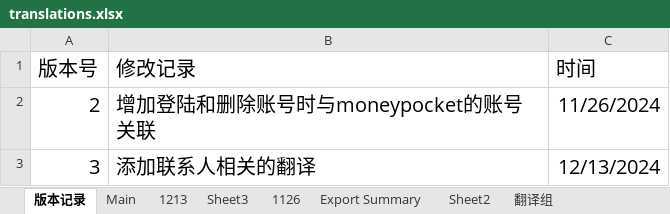
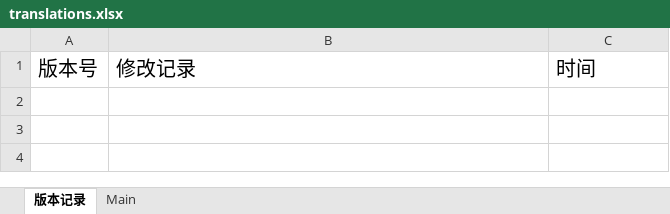
Before and after one commit to afei0906/FlutterRoundWordIm, an Excel workbook: assets/locales/translations.xlsx, sheet 版本记录, drawn as a sheet; values as stored, in another font and other column widths than the file's, no borders; the diff names each change by its address in the sheet, - before the commit and + after, or states it on an @@ line.

```diff
--- a/assets/locales/translations.xlsx (sheet 版本记录)
+++ b/assets/locales/translations.xlsx (sheet 版本记录)
-sheet tab: 1213
-sheet tab: Sheet3
-sheet tab: 1126
-sheet tab: Export Summary
-sheet tab: Sheet2
-sheet tab: 翻译组
-row 2: 2 | 增加登陆和删除账号时与moneypocket的账号关联 | 11/26/2024
-row 3: 3 | 添加联系人相关的翻译 | 12/13/2024
```
Also changed, not shown: sheet Main, 48 other files.
